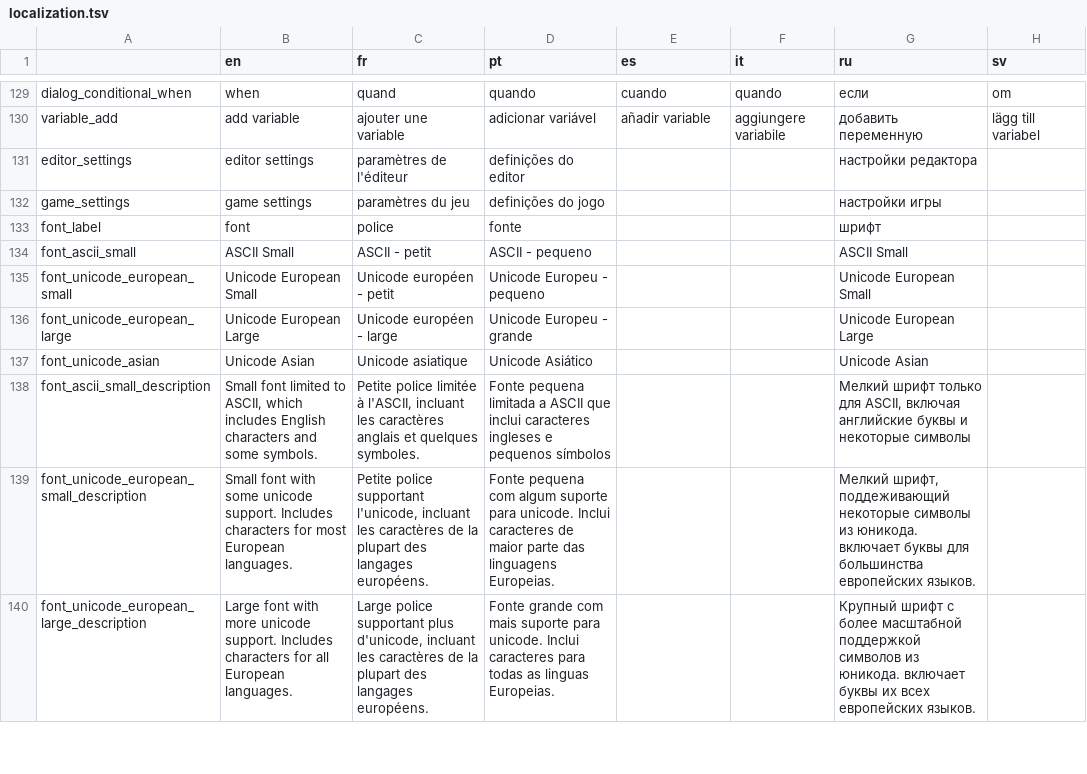
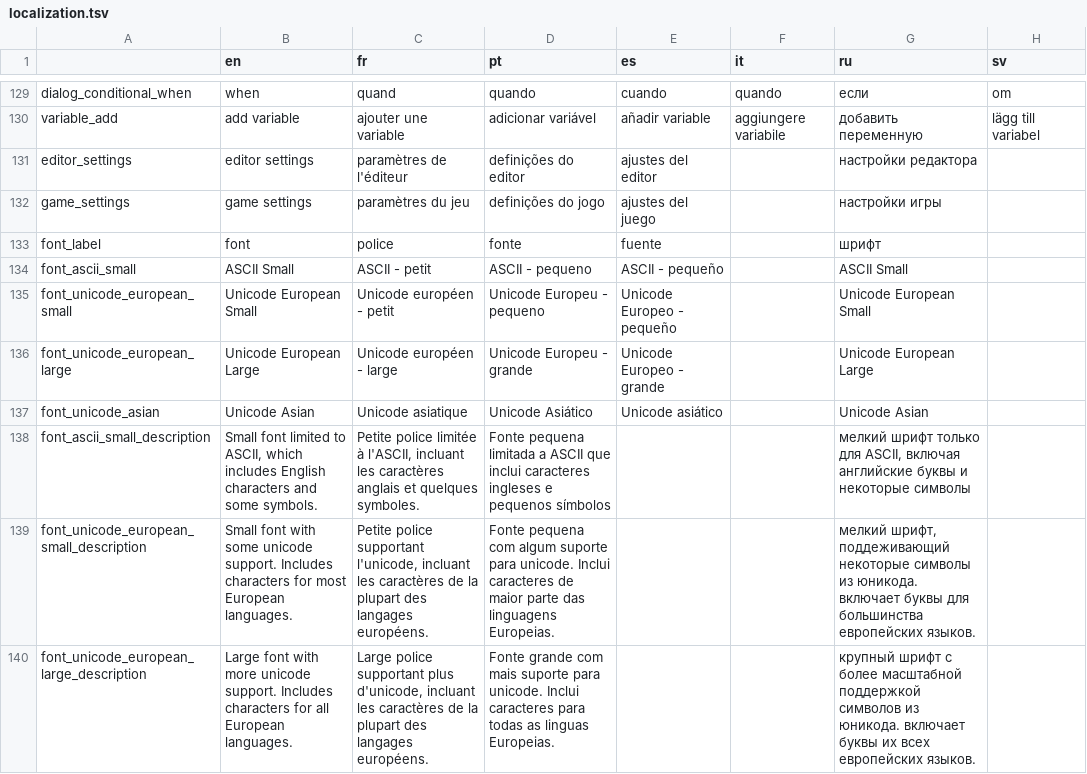
Before and after one commit to le-doux/bitsy, a TSV file: editor/shared/other/localization.tsv, drawn as a sheet; only a part is shown, gaps mark what is left out; the diff covers the shown part only; the diff names each change by its address in the sheet, - before the commit and + after, or states it on an @@ line.

Commit message:
update localization files

```diff
--- a/editor/shared/other/localization.tsv
+++ b/editor/shared/other/localization.tsv
-E131 (es): (empty)
+E131 (es): ajustes del editor
-E132 (es): (empty)
+E132 (es): ajustes del juego
-E133 (es): (empty)
+E133 (es): fuente
-E134 (es): (empty)
+E134 (es): ASCII - pequeño
-E135 (es): (empty)
+E135 (es): Unicode Europeo - pequeño
-E136 (es): (empty)
+E136 (es): Unicode Europeo - grande
-E137 (es): (empty)
+E137 (es): Unicode asiático
-G138 (ru): Мелкий шрифт только…
+G138 (ru): мелкий шрифт только…
-G139 (ru): Мелкий шрифт, поддеживающий…
+G139 (ru): мелкий шрифт, поддеживающий…
-G140 (ru): Крупный шрифт с…
+G140 (ru): крупный шрифт с…
```
Also changed, not shown: 13 added rows and 112 edited cells elsewhere in this file, 1 other file.
